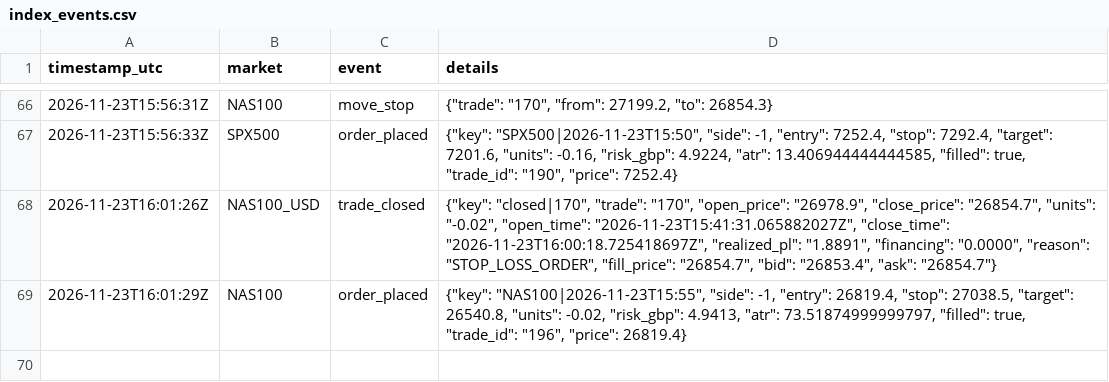
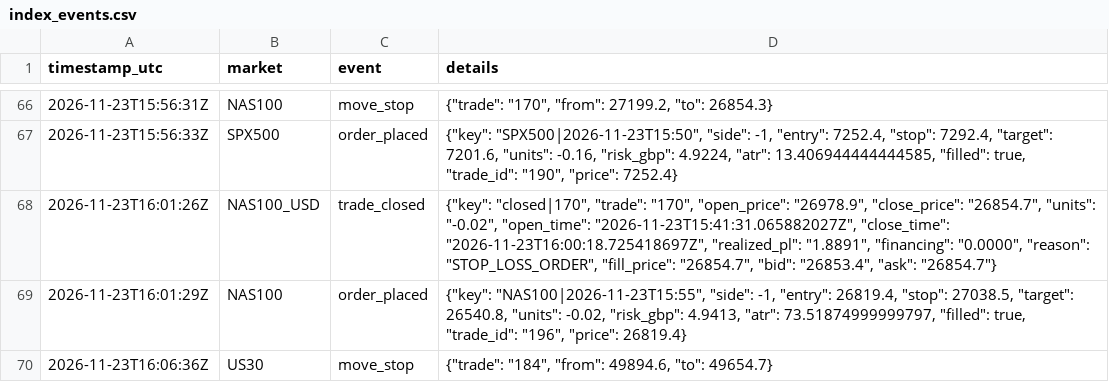
Before and after one commit to joemoney888/index, a CSV file: logs/index_events.csv, drawn as a sheet; only a part is shown, gaps mark what is left out; the diff names each change by its address in the sheet, - before the commit and + after, or states it on an @@ line.

Commit message:
index run 2026-11-23T16:06:36Z

```diff
--- a/logs/index_events.csv
+++ b/logs/index_events.csv
+row 70: 2026-11-23T16:06:36Z | US30 | move_stop | {"trade": "184", "from": 49894.6, "to": 49654.7}
```
